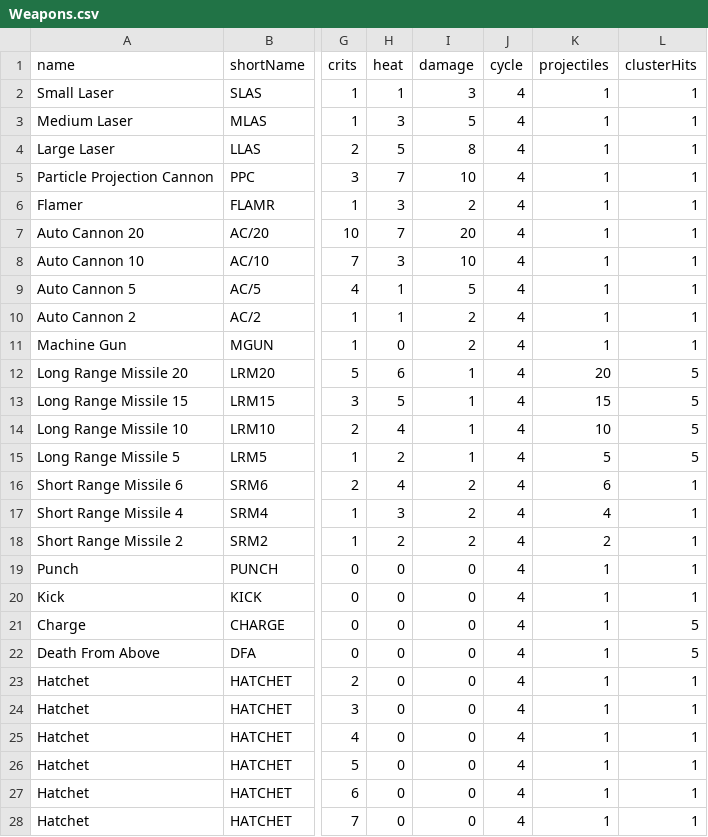
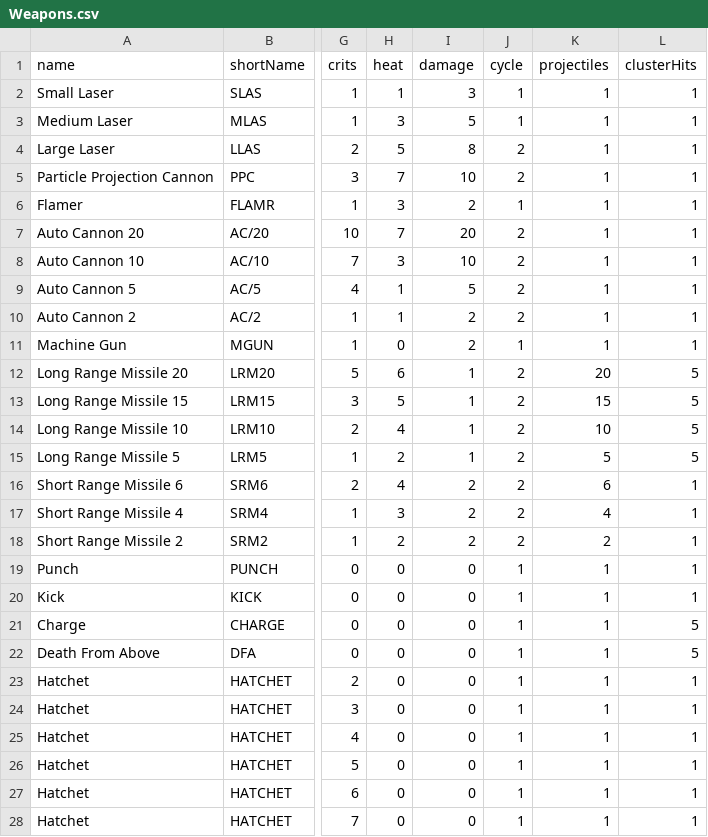
Before and after one commit to harbdog/roguemek, a CSV file: src/csv/Weapons.csv, drawn as a sheet; only a part is shown, gaps mark what is left out; the diff names each change by its address in the sheet, - before the commit and + after, or states it on an @@ line.

```diff
--- a/src/csv/Weapons.csv
+++ b/src/csv/Weapons.csv
-J2:J3 (cycle): 4
+J2:J3 (cycle): 1
-J4:J5 (cycle): 4
+J4:J5 (cycle): 2
-J6 (cycle): 4
+J6 (cycle): 1
-J7:J10 (cycle): 4
+J7:J10 (cycle): 2
-J11 (cycle): 4
+J11 (cycle): 1
-J12:J18 (cycle): 4
+J12:J18 (cycle): 2
-J19:J28 (cycle): 4
+J19:J28 (cycle): 1
```
Also changed, not shown: 4 other files.
